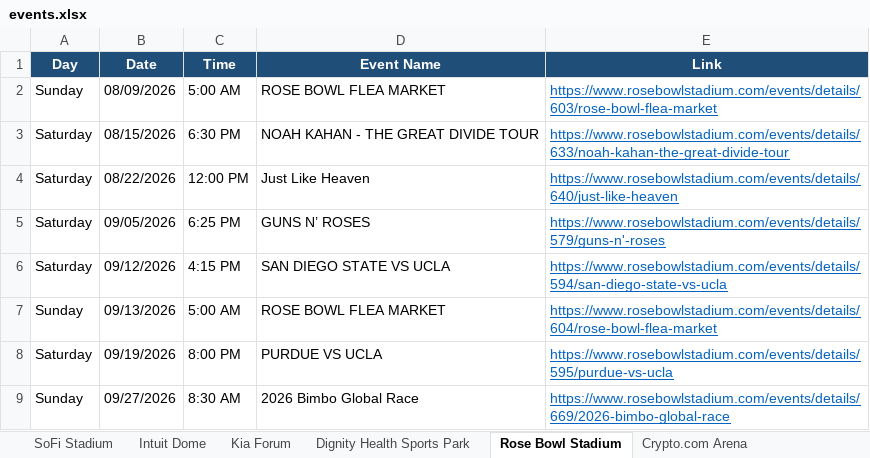
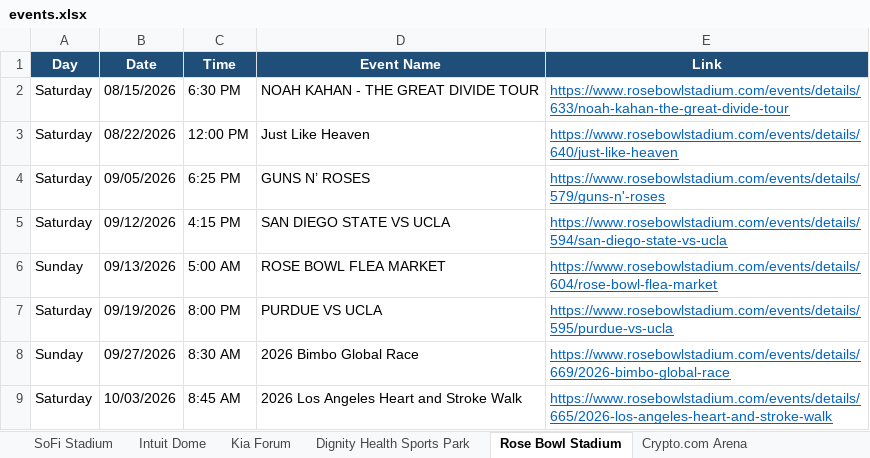
Before and after one commit to hannahlee-vzw/southern_california_events, an Excel workbook: docs/events.xlsx, sheet Rose Bowl Stadium, drawn as a sheet; only a part is shown; the shorter side is filled out with more unchanged rows; values as stored, in another font and other column widths than the file's, no borders; the diff names each change by its address in the sheet, - before the commit and + after, or states it on an @@ line.

```diff
--- a/docs/events.xlsx (sheet Rose Bowl Stadium)
+++ b/docs/events.xlsx (sheet Rose Bowl Stadium)
-row 2: Sunday | 08/09/2026 | 5:00 AM | ROSE BOWL FLEA MARKET | https://www.rosebowlstadium.com/events/details/603/rose-bowl-flea-market
```
Also changed, not shown: sheet Past Events, sheet Crypto.com Arena, sheet Intuit Dome, sheet LA Convention Center, sheet Hollywood Bowl, 3 other files.
